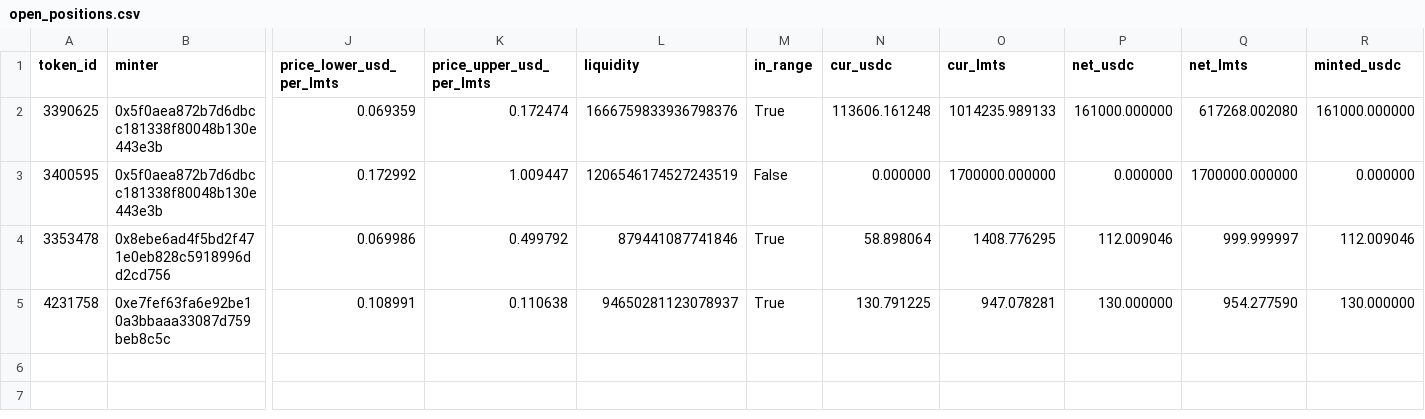
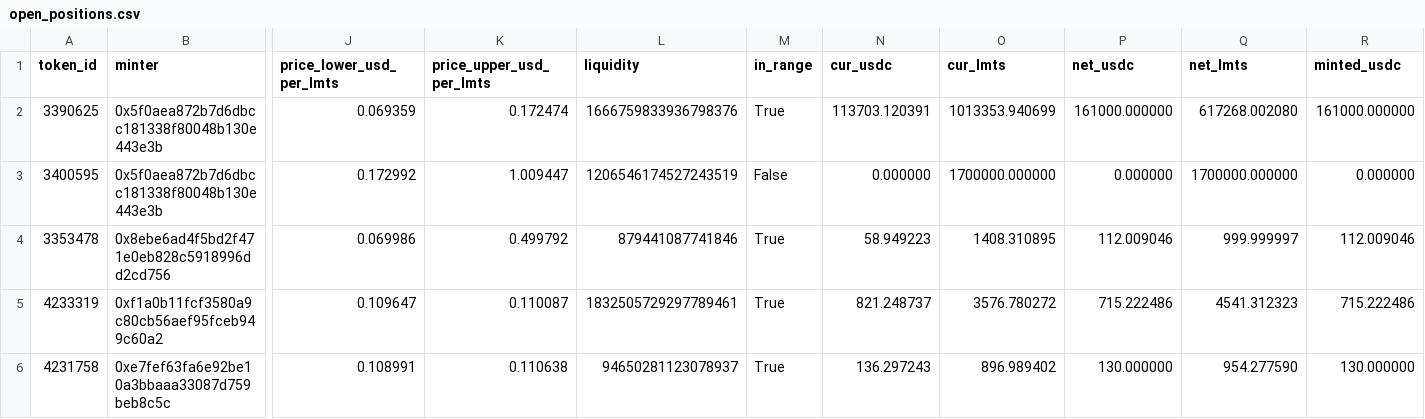
Before and after one commit to catmeover-png/drome_parser_lmts, a CSV file: out/0xbe4c36b9542610df83ca690c8b5bc53bbbc5d542/open_positions.csv, drawn as a sheet; only a part is shown, gaps mark what is left out; addresses are those after the commit; rows hold the shown columns only; the diff names each change by its address in the sheet, - before the commit and + after, or states it on an @@ line.

```diff
--- a/out/0xbe4c36b9542610df83ca690c8b5bc53bbbc5d542/open_positions.csv
+++ b/out/0xbe4c36b9542610df83ca690c8b5bc53bbbc5d542/open_positions.csv
-N2 (cur_usdc): 113606.161248
+N2 (cur_usdc): 113703.120391
-O2 (cur_lmts): 1014235.989133
+O2 (cur_lmts): 1013353.940699
-N4 (cur_usdc): 58.898064
+N4 (cur_usdc): 58.949223
-O4 (cur_lmts): 1408.776295
+O4 (cur_lmts): 1408.310895
+row 5: 4233319 | 0xf1a0b11fcf3580a9c80cb56aef95fceb949c60a2 | 0.109647 | 0.110087 | 1832505729297789461 | True | 821.248737 | 3576.780272 | 715.222486 | 4541.312323 | 715.222486
-N6 (cur_usdc): 130.791225
+N6 (cur_usdc): 136.297243
-O6 (cur_lmts): 947.078281
+O6 (cur_lmts): 896.989402
```
Also changed, not shown: out/0xbe4c36b9542610df83ca690c8b5bc53bbbc5d542/buckets.csv, out/0xbe4c36b9542610df83ca690c8b5bc53bbbc5d542/summary.csv, 3 other files.
